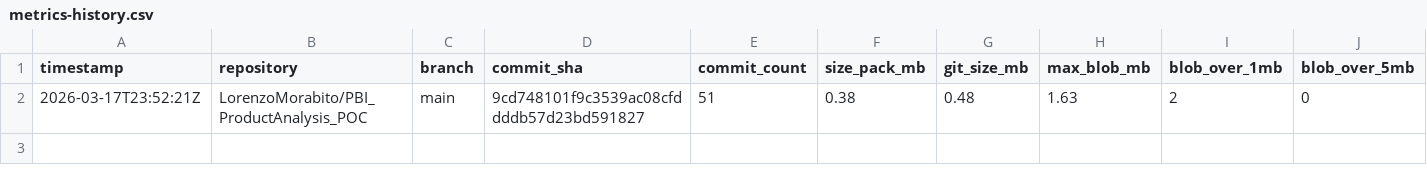
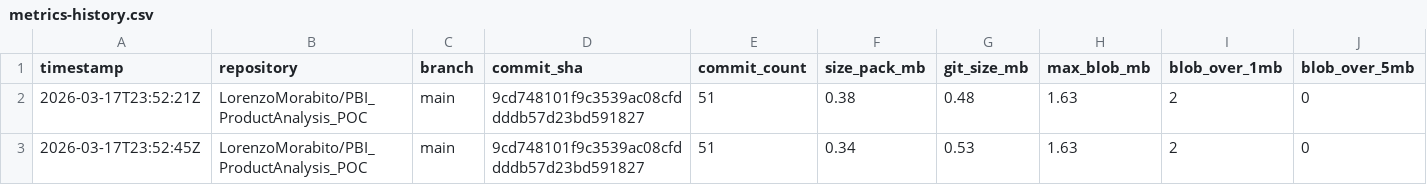
Before and after one commit to LorenzoMorabito/PBI_ProductAnalysis_POC, a CSV file: .repo-health/history/metrics-history.csv, drawn as a sheet; only a part is shown; rows hold the shown columns only; the diff names each change by its address in the sheet, - before the commit and + after, or states it on an @@ line.

```diff
--- a/.repo-health/history/metrics-history.csv
+++ b/.repo-health/history/metrics-history.csv
+row 3: 2026-03-17T23:52:45Z | LorenzoMorabito/PBI_ProductAnalysis_POC | main | 9cd748101f9c3539ac08cfddddb57d23bd591827 | 51 | 0.34 | 0.53 | 1.63 | 2 | 0
```
Also changed, not shown: 3 other files.
